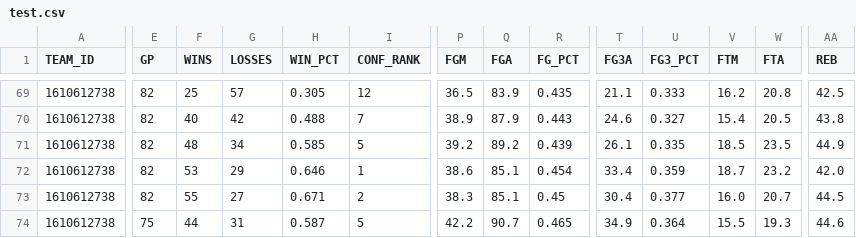
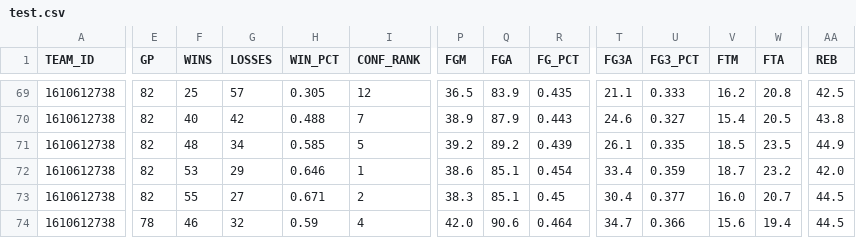
Before and after one commit to Cappuccinuo/NBA_DB, a CSV file: Scrap_Data/test.csv, drawn as a sheet; only a part is shown, gaps mark what is left out; the diff covers the shown part only; the diff names each change by its address in the sheet, - before the commit and + after, or states it on an @@ line.

Commit message:
Update team_season data

```diff
--- a/Scrap_Data/test.csv
+++ b/Scrap_Data/test.csv
-E74 (GP): 75
+E74 (GP): 78
-F74 (WINS): 44
+F74 (WINS): 46
-G74 (LOSSES): 31
+G74 (LOSSES): 32
-H74 (WIN_PCT): 0.587
+H74 (WIN_PCT): 0.59
-I74 (CONF_RANK): 5
+I74 (CONF_RANK): 4
-P74 (FGM): 42.2
+P74 (FGM): 42.0
-Q74 (FGA): 90.7
+Q74 (FGA): 90.6
-R74 (FG_PCT): 0.465
+R74 (FG_PCT): 0.464
-T74 (FG3A): 34.9
+T74 (FG3A): 34.7
-U74 (FG3_PCT): 0.364
+U74 (FG3_PCT): 0.366
-V74 (FTM): 15.5
+V74 (FTM): 15.6
-W74 (FTA): 19.3
+W74 (FTA): 19.4
-AA74 (REB): 44.6
+AA74 (REB): 44.5
```
Also changed, not shown: 3 edited cells elsewhere in this file, 4 other files.
